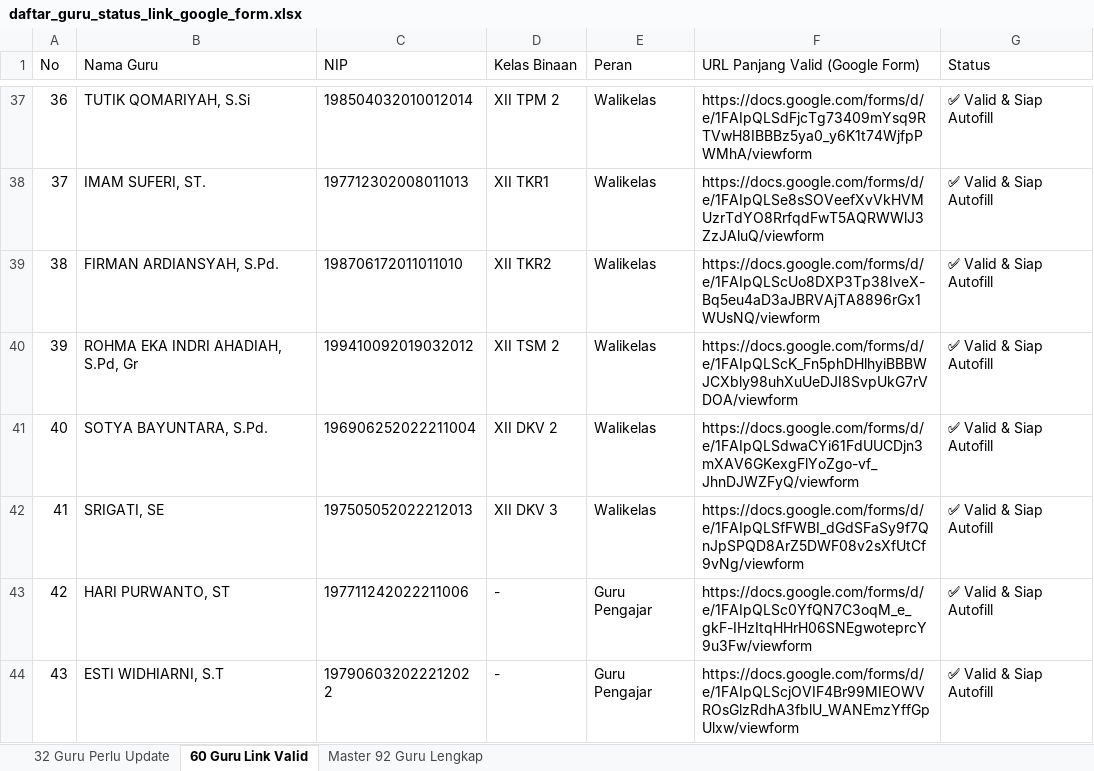
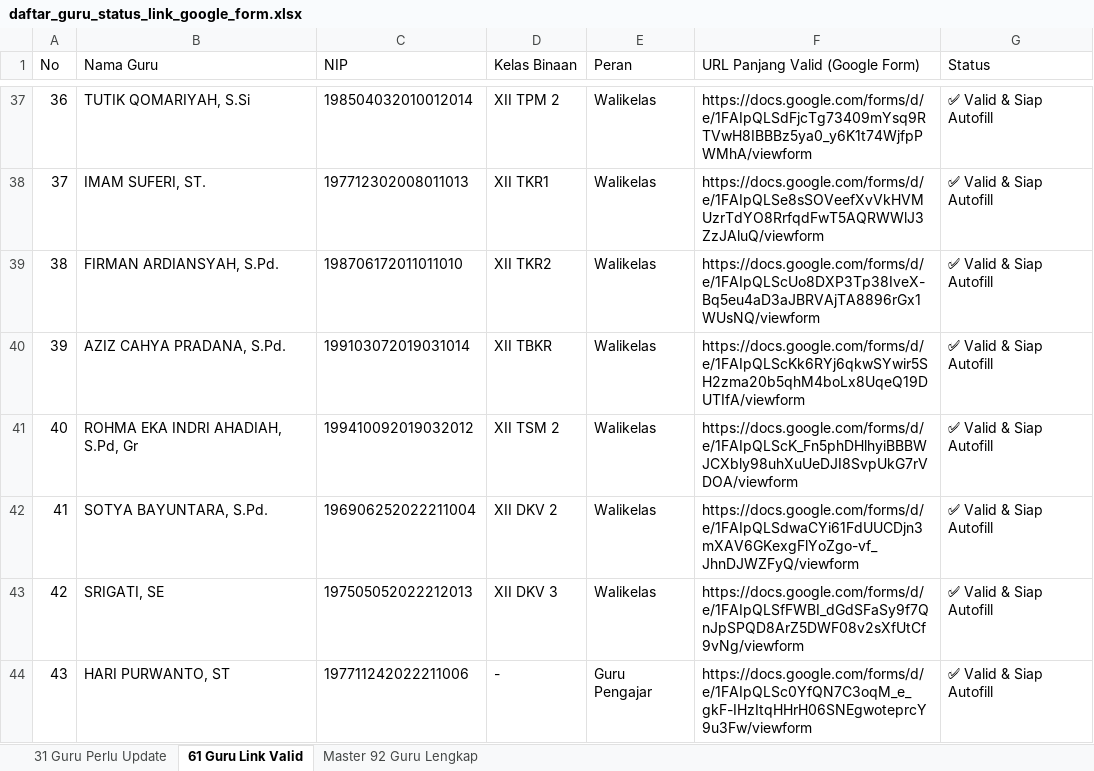
Before and after one commit to iskakfatoni/portalautoform, an Excel workbook: daftar_guru_status_link_google_form.xlsx, sheet 61 Guru Link Valid, drawn as a sheet; only a part is shown, gaps mark what is left out; the shorter side is filled out with more unchanged rows; values as stored, in another font and other column widths than the file's, no borders; addresses are those after the commit; the diff names each change by its address in the sheet, - before the commit and + after, or states it on an @@ line.

Commit message:
Update AZIZ CAHYA PRADANA, S.Pd. Google Form URL and update Excel export

```diff
--- a/daftar_guru_status_link_google_form.xlsx (sheet 61 Guru Link Valid)
+++ b/daftar_guru_status_link_google_form.xlsx (sheet 61 Guru Link Valid)
-sheet tab: 32 Guru Perlu Update
+sheet tab: 31 Guru Perlu Update
-sheet tab: 60 Guru Link Valid
+sheet tab: 61 Guru Link Valid
+row 40: 39 | AZIZ CAHYA PRADANA, S.Pd. | 199103072019031014 | XII TBKR | Walikelas | https://docs.google.com/forms/d/e/1FAIpQLScKk6RYj6qkwSYwir5SH2zma20b5qhM4boLx8UqeQ19DUTIfA/viewform | ✅ Valid & Siap Autofill
@@ column A (No) renumbered from row 41 down @@
```
Also changed, not shown: sheet 31 Guru Perlu Update, sheet Master 92 Guru Lengkap, 1 other file.
